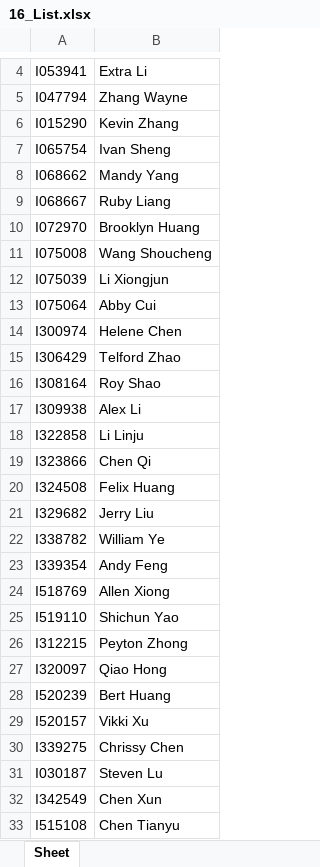
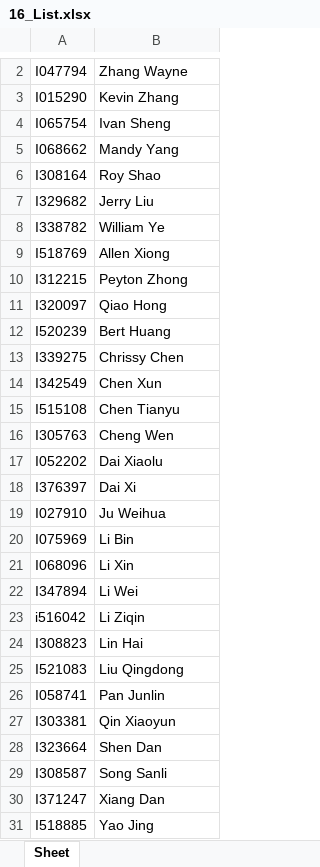
Before and after one commit to luoweihoo/Team-Ramp-up, an Excel workbook: Archive/16_List.xlsx, sheet Sheet, drawn as a sheet; only a part is shown, gaps mark what is left out; the shorter side is filled out with more unchanged rows; values as stored, in another font and other column widths than the file's, no borders; removed rows and columns are numbered as before the commit, all else as after; the diff covers the shown part only; the diff names each change by its address in the sheet, - before the commit and + after, or states it on an @@ line.

```diff
--- a/Archive/16_List.xlsx (sheet Sheet)
+++ b/Archive/16_List.xlsx (sheet Sheet)
-row 4: I053941 | Extra Li
-row 9: I068667 | Ruby Liang
-row 10: I072970 | Brooklyn Huang
-row 11: I075008 | Wang Shoucheng
-row 12: I075039 | Li Xiongjun
-row 13: I075064 | Abby Cui
-row 14: I300974 | Helene Chen
-row 15: I306429 | Telford Zhao
-row 17: I309938 | Alex Li
-row 18: I322858 | Li Linju
-row 19: I323866 | Chen Qi
-row 20: I324508 | Felix Huang
-row 23: I339354 | Andy Feng
-row 25: I519110 | Shichun Yao
-row 29: I520157 | Vikki Xu
-row 31: I030187 | Steven Lu
```
Also changed, not shown: 14 removed rows and 7 moved rows elsewhere in this sheet, Team Ramp-up Tracking.xlsx, 13 other files.
